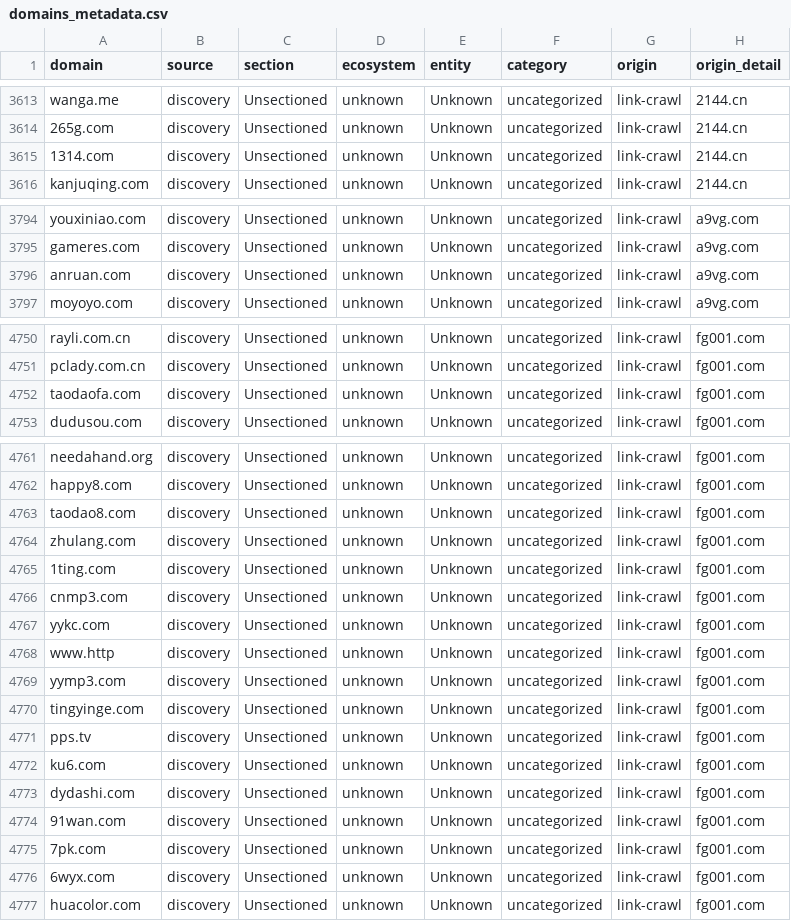
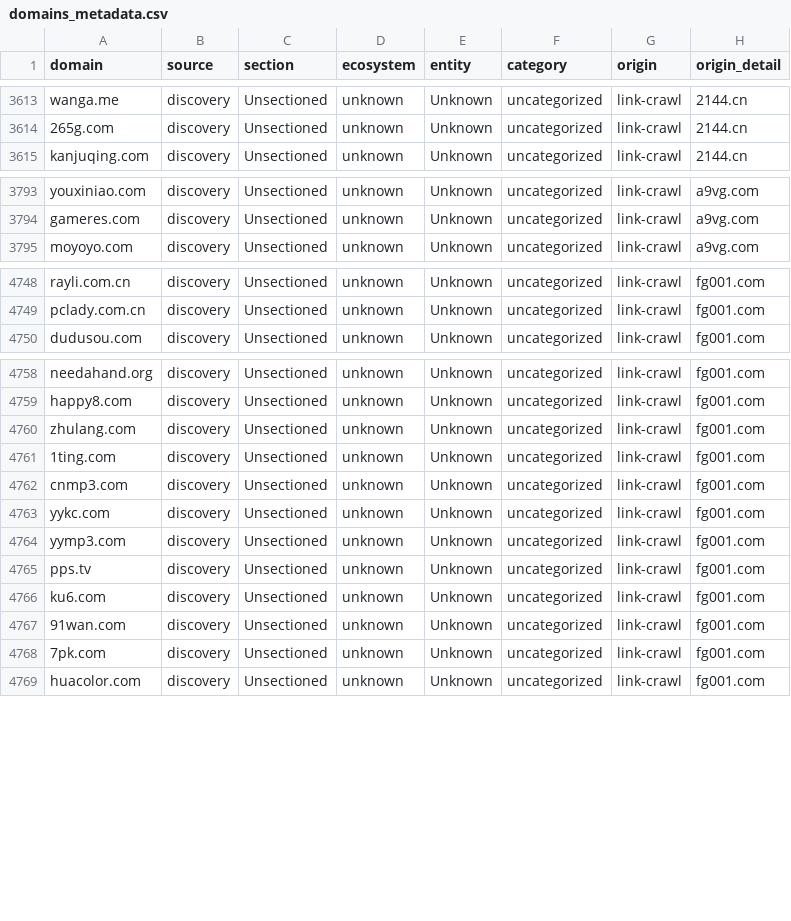
Before and after one commit to harryheros/domainnova, a CSV file: data/domains_metadata.csv, drawn as a sheet; only a part is shown, gaps mark what is left out; the diff covers the shown part only.

```diff
--- a/data/domains_metadata.csv
+++ b/data/domains_metadata.csv
@@ -3614,3 +3614,2 @@ wanga.me,discovery,Unsectioned,unknown,Unknown,uncategorized,link-crawl,2144.cn
 265g.com,discovery,Unsectioned,unknown,Unknown,uncategorized,link-crawl,2144.cn
-1314.com,discovery,Unsectioned,unknown,Unknown,uncategorized,link-crawl,2144.cn
 kanjuqing.com,discovery,Unsectioned,unknown,Unknown,uncategorized,link-crawl,2144.cn
@@ -3795,3 +3794,2 @@ youxiniao.com,discovery,Unsectioned,unknown,Unknown,uncategorized,link-crawl,a9v
 gameres.com,discovery,Unsectioned,unknown,Unknown,uncategorized,link-crawl,a9vg.com
-anruan.com,discovery,Unsectioned,unknown,Unknown,uncategorized,link-crawl,a9vg.com
 moyoyo.com,discovery,Unsectioned,unknown,Unknown,uncategorized,link-crawl,a9vg.com
@@ -4751,3 +4749,2 @@ rayli.com.cn,discovery,Unsectioned,unknown,Unknown,uncategorized,link-crawl,fg00
 pclady.com.cn,discovery,Unsectioned,unknown,Unknown,uncategorized,link-crawl,fg001.com
-taodaofa.com,discovery,Unsectioned,unknown,Unknown,uncategorized,link-crawl,fg001.com
 dudusou.com,discovery,Unsectioned,unknown,Unknown,uncategorized,link-crawl,fg001.com
@@ -4762,3 +4759,2 @@ needahand.org,discovery,Unsectioned,unknown,Unknown,uncategorized,link-crawl,fg0
 happy8.com,discovery,Unsectioned,unknown,Unknown,uncategorized,link-crawl,fg001.com
-taodao8.com,discovery,Unsectioned,unknown,Unknown,uncategorized,link-crawl,fg001.com
 zhulang.com,discovery,Unsectioned,unknown,Unknown,uncategorized,link-crawl,fg001.com
@@ -4767,11 +4763,7 @@ cnmp3.com,discovery,Unsectioned,unknown,Unknown,uncategorized,link-crawl,fg001.c
 yykc.com,discovery,Unsectioned,unknown,Unknown,uncategorized,link-crawl,fg001.com
-www.http,discovery,Unsectioned,unknown,Unknown,uncategorized,link-crawl,fg001.com
 yymp3.com,discovery,Unsectioned,unknown,Unknown,uncategorized,link-crawl,fg001.com
-tingyinge.com,discovery,Unsectioned,unknown,Unknown,uncategorized,link-crawl,fg001.com
 pps.tv,discovery,Unsectioned,unknown,Unknown,uncategorized,link-crawl,fg001.com
 ku6.com,discovery,Unsectioned,unknown,Unknown,uncategorized,link-crawl,fg001.com
-dydashi.com,discovery,Unsectioned,unknown,Unknown,uncategorized,link-crawl,fg001.com
 91wan.com,discovery,Unsectioned,unknown,Unknown,uncategorized,link-crawl,fg001.com
 7pk.com,discovery,Unsectioned,unknown,Unknown,uncategorized,link-crawl,fg001.com
-6wyx.com,discovery,Unsectioned,unknown,Unknown,uncategorized,link-crawl,fg001.com
 huacolor.com,discovery,Unsectioned,unknown,Unknown,uncategorized,link-crawl,fg001.com
```
Also changed, not shown: 8 removed rows elsewhere in this file, 15 other files.
